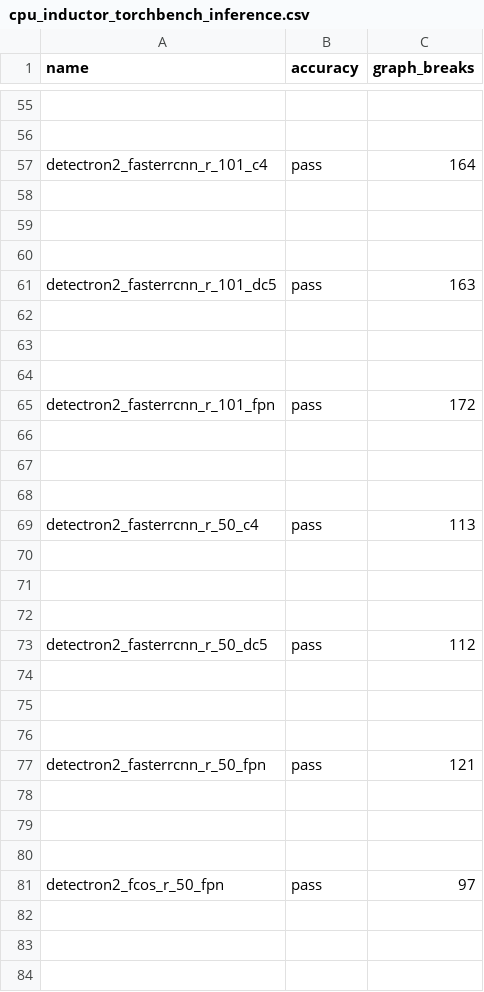
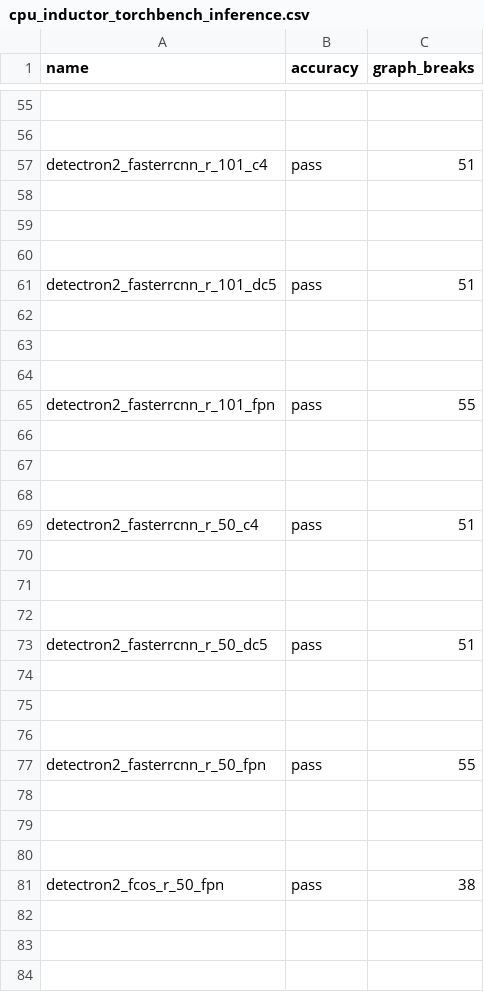
Before and after one commit to srvubqekien/pytorch, a CSV file: benchmarks/dynamo/ci_expected_accuracy/cpu_inductor_torchbench_inference.csv, drawn as a sheet; only a part is shown, gaps mark what is left out; the diff covers the shown part only; the diff names each change by its address in the sheet, - before the commit and + after, or states it on an @@ line.

Commit message:
[dynamo] Fix list comparison ops (#122559)
Fixes #122376

Pull Request resolved: https://github.com/pytorch/pytorch/pull/122559
Approved by: https://github.com/Skylion007

```diff
--- a/benchmarks/dynamo/ci_expected_accuracy/cpu_inductor_torchbench_inference.csv
+++ b/benchmarks/dynamo/ci_expected_accuracy/cpu_inductor_torchbench_inference.csv
-C57 (graph_breaks): 164
+C57 (graph_breaks): 51
-C61 (graph_breaks): 163
+C61 (graph_breaks): 51
-C65 (graph_breaks): 172
+C65 (graph_breaks): 55
-C69 (graph_breaks): 113
+C69 (graph_breaks): 51
-C73 (graph_breaks): 112
+C73 (graph_breaks): 51
-C77 (graph_breaks): 121
+C77 (graph_breaks): 55
-C81 (graph_breaks): 97
+C81 (graph_breaks): 38
```
Also changed, not shown: 4 edited cells elsewhere in this file, benchmarks/dynamo/ci_expected_accuracy/aot_eager_torchbench_inference.csv, benchmarks/dynamo/ci_expected_accuracy/dynamic_aot_eager_torchbench_inference.csv, 9 other files.
